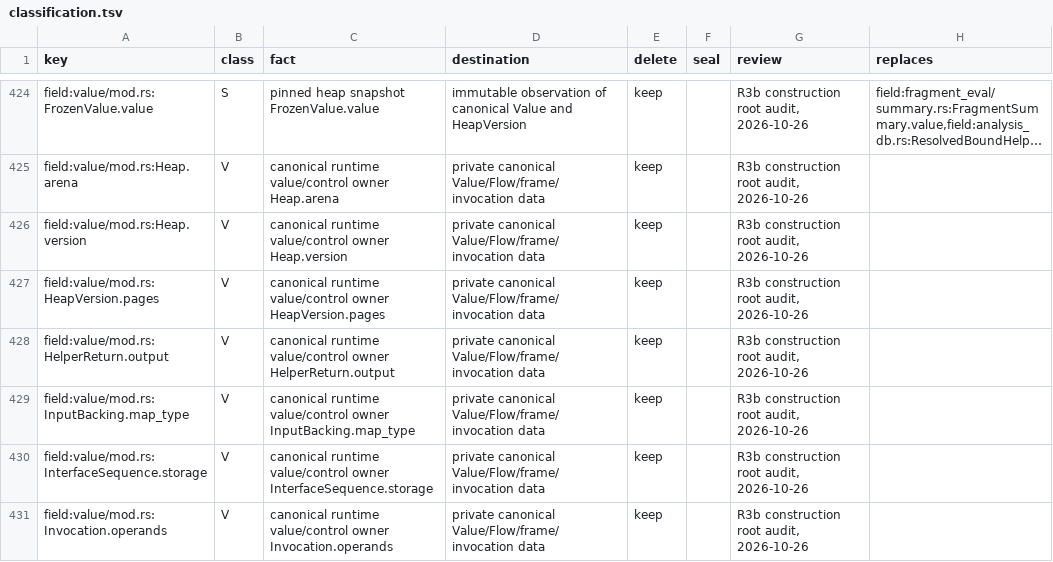
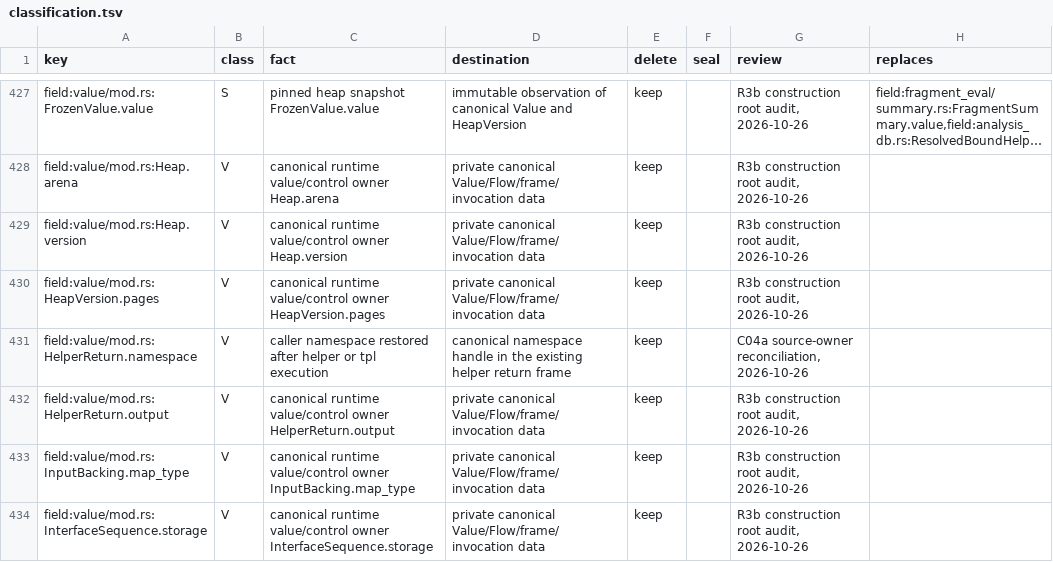
Before and after one commit to romnn/helm-schema, a TSV file: plan/value-algebra-r0-inventory/classification.tsv, drawn as a sheet; only a part is shown, gaps mark what is left out; the shorter side is filled out with more unchanged rows; long unchanged cells end in …; the diff covers the shown part only.

Commit message:
refactor(ir): execute parsed namespaces in one render session
Associate parsed definitions with Helm empty-definition rules, restore tpl namespaces, and dispatch Values methods before map keys. Keep a closed chart root and one prepared-file loop with direct observation sealing. Remove redundant name/path and static-root models.

Avoid needless receiver specialization and helper-buffer copies. Preserve per-file snapshot release and every semantic bound. This construction snapshot remains blocked by KPS and Kyverno speed; do not commit until that gate is resolved or explicitly accepted.

Orchestrator: committed as a non-landable checkpoint with recorded speed debt (median debug CPU-s, C03 -> C04a):
kube-prometheus-stack 8.74 -> 14.37, kyverno 3.97 -> 8.20, datadog 14.93 -> 7.87. Causes (C04a/performance/report.md):
correct namespace availability executes more helpers (kyverno +3.9 s, preserves two closures), and immediate sealing loses
cross-file guard reuse (kube-prometheus-stack +4.9 s). Owned by the parallel R3b perf lane; R3b lands only at main speed.
Transfer sha256 646a868eb47937b344a8c9e37db143fad738b8478d63ee8cad2c2a7f765b1ade.

```diff
--- a/plan/value-algebra-r0-inventory/classification.tsv
+++ b/plan/value-algebra-r0-inventory/classification.tsv
@@ -427,2 +430,3 @@ field:value/mod.rs:Heap.version	V	canonical runtime value/control owner Heap.ver
 field:value/mod.rs:HeapVersion.pages	V	canonical runtime value/control owner HeapVersion.pages	private canonical Value/Flow/frame/invocation data	keep		R3b construction root audit, 2026-10-26	
+field:value/mod.rs:HelperReturn.namespace	V	caller namespace restored after helper or tpl execution	canonical namespace handle in the existing helper return frame	keep		C04a source-owner reconciliation, 2026-10-26	
 field:value/mod.rs:HelperReturn.output	V	canonical runtime value/control owner HelperReturn.output	private canonical Value/Flow/frame/invocation data	keep		R3b construction root audit, 2026-10-26	
```
Also changed, not shown: 15 added rows elsewhere in this file, plan/value-algebra-r0-inventory/producers.tsv, plan/value-algebra-r0-inventory/retirements.tsv, 27 other files.
